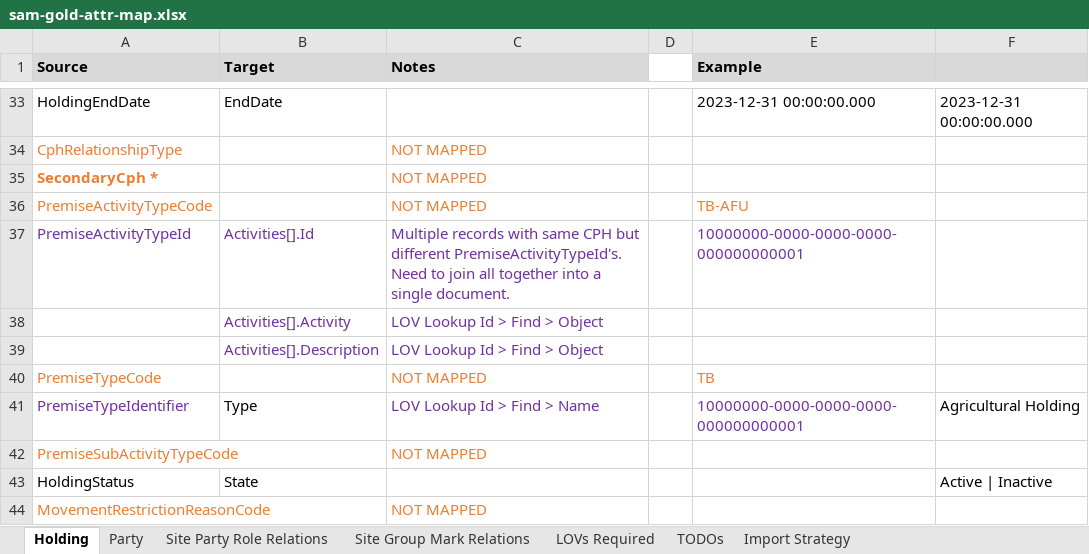
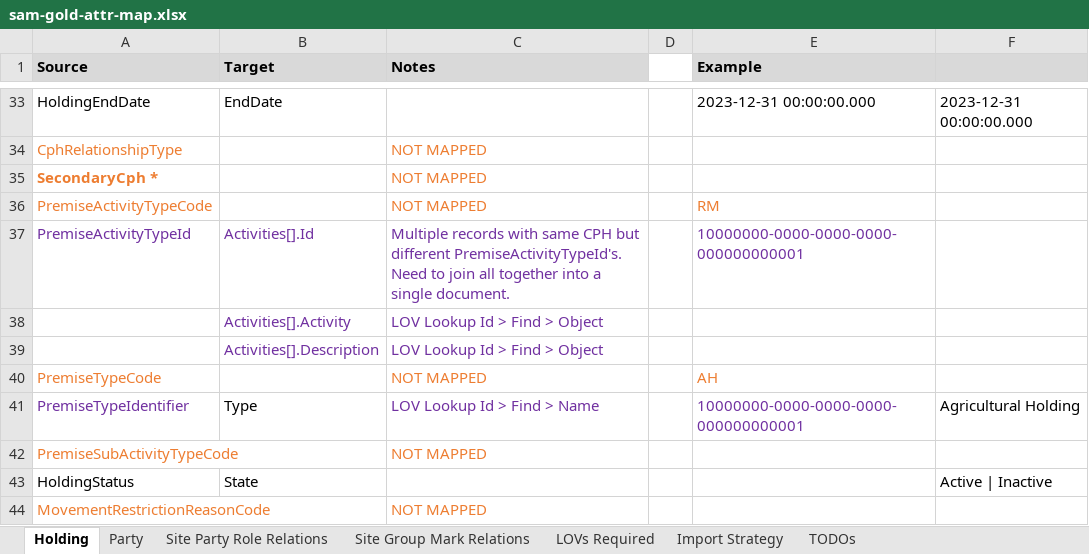
Before and after one commit to DEFRA/ls-keeper-data-api, an Excel workbook: docs/data-maps/sam-gold-attr-map.xlsx, sheet Holding, drawn as a sheet; only a part is shown, gaps mark what is left out; values as stored, in another font and other column widths than the file's, no borders; the diff names each change by its address in the sheet, - before the commit and + after, or states it on an @@ line.

```diff
--- a/docs/data-maps/sam-gold-attr-map.xlsx (sheet Holding)
+++ b/docs/data-maps/sam-gold-attr-map.xlsx (sheet Holding)
@@ sheet tab order changed: Holding | Party | Site Party Role Relations | Site Group Mark Relations | LOVs Required | Import Strategy | TODOs @@
-E36 (Example): TB-AFU
+E36 (Example): RM
-E40 (Example): TB
+E40 (Example): AH
```
Also changed, not shown: sheet TODOs, sheet Import Strategy, docs/data-maps/sam-silver-attr-map.xlsx, 10 other files.
